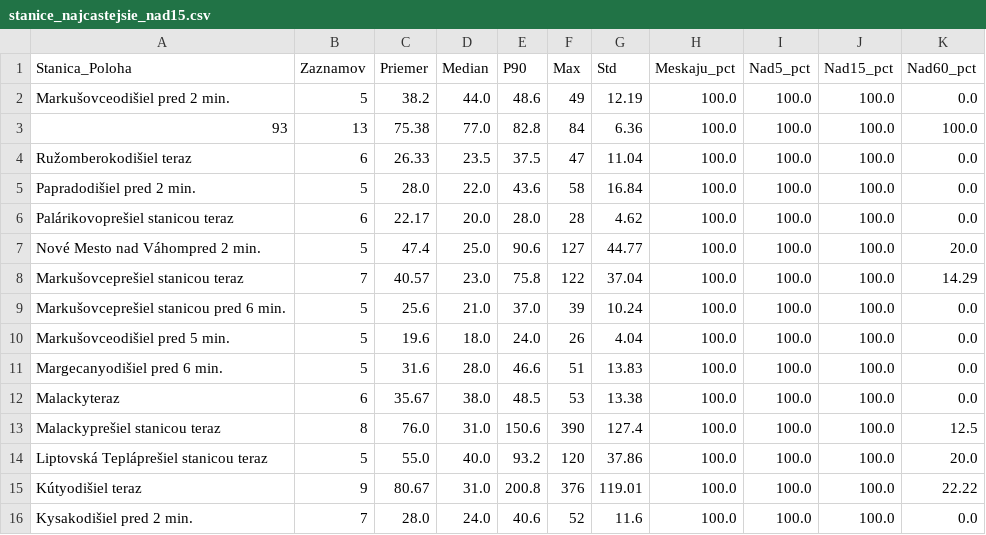
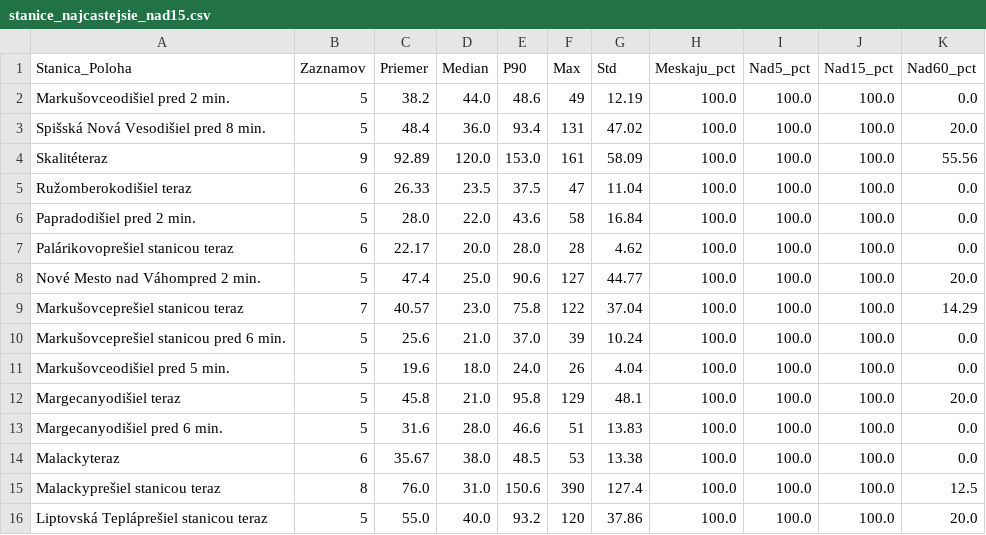
Before and after one commit to lalasonycierny/idos-meskanie, a CSV file: statistiky/stanice_najcastejsie_nad15.csv, drawn as a sheet; removed rows and columns are numbered as before the commit, all else as after; the diff names each change by its address in the sheet, - before the commit and + after, or states it on an @@ line.

```diff
--- a/statistiky/stanice_najcastejsie_nad15.csv
+++ b/statistiky/stanice_najcastejsie_nad15.csv
-row 3: 93 | 13 | 75.38 | 77.0 | 82.8 | 84 | 6.36 | 100.0 | 100.0 | 100.0 | 100.0
+row 3: Spišská Nová Vesodišiel pred 8 min. | 5 | 48.4 | 36.0 | 93.4 | 131 | 47.02 | 100.0 | 100.0 | 100.0 | 20.0
+row 4: Skalitéteraz | 9 | 92.89 | 120.0 | 153.0 | 161 | 58.09 | 100.0 | 100.0 | 100.0 | 55.56
+row 12: Margecanyodišiel teraz | 5 | 45.8 | 21.0 | 95.8 | 129 | 48.1 | 100.0 | 100.0 | 100.0 | 20.0
-row 15: Kútyodišiel teraz | 9 | 80.67 | 31.0 | 200.8 | 376 | 119.01 | 100.0 | 100.0 | 100.0 | 22.22
-row 16: Kysakodišiel pred 2 min. | 7 | 28.0 | 24.0 | 40.6 | 52 | 11.6 | 100.0 | 100.0 | 100.0 | 0.0
```
Also changed, not shown: data/databaza_meskani.csv, statistiky/stanice_najhorsie.csv, 35 other files.
